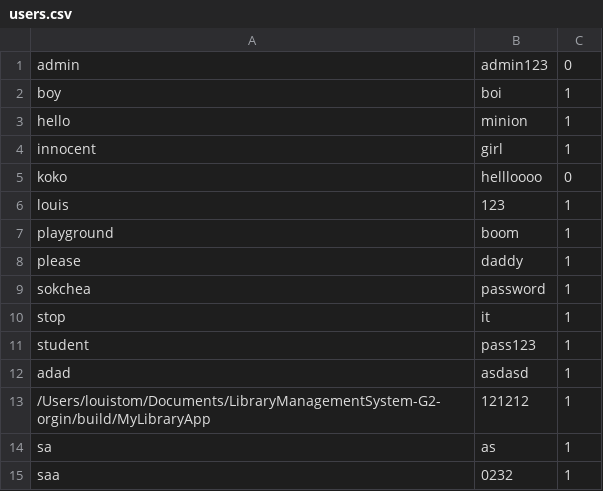
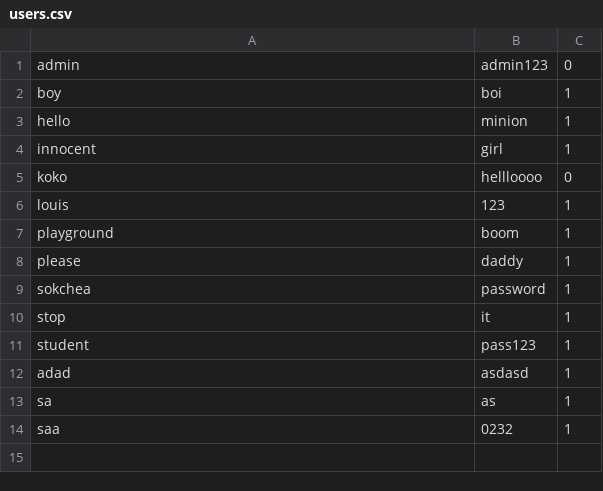
Before and after one commit to icanmakeit0k/final-project-semester-1.cpp, a CSV file: data/users.csv, drawn as a sheet; the diff names each change by its address in the sheet, - before the commit and + after, or states it on an @@ line.

Commit message:
Update users.csv

```diff
--- a/data/users.csv
+++ b/data/users.csv
-row 13: /Users/louistom/Documents/LibraryManagementSystem-G2-orgin/build/MyLibraryApp | 121212 | 1
```
